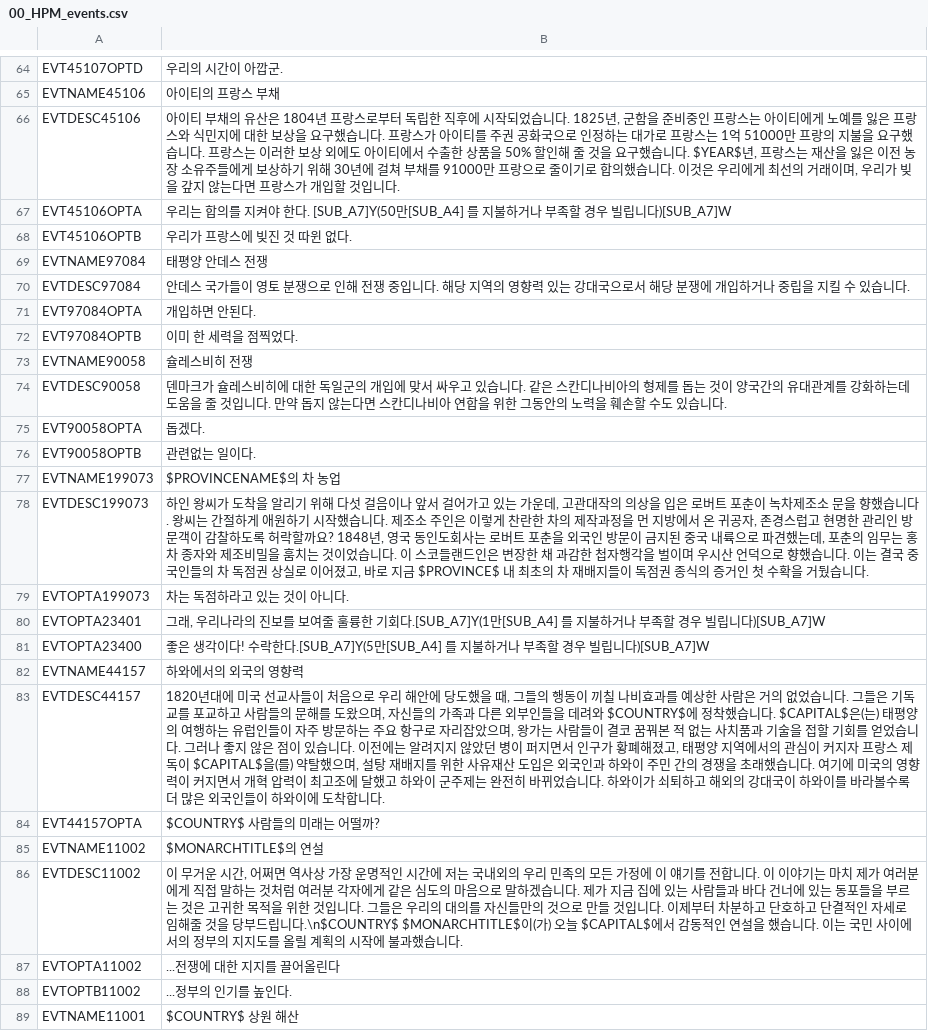
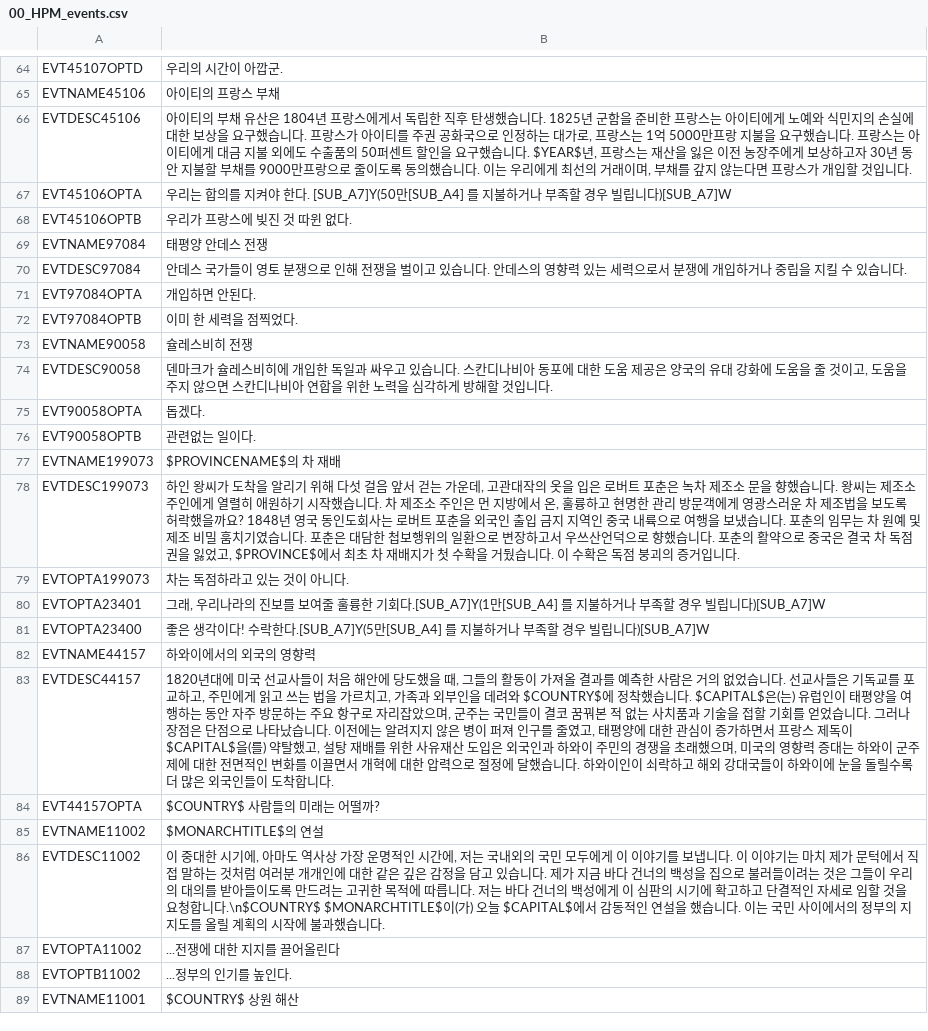
Before and after one commit to kimjeon-il/-Historical-Project-Mod-Korean-Patch, a CSV file: localisation/00_HPM_events.csv, drawn as a sheet; only a part is shown, gaps mark what is left out; the diff covers the shown part only.

```diff
--- a/localisation/00_HPM_events.csv
+++ b/localisation/00_HPM_events.csv
@@ -65,3 +65,3 @@ EVT45107OPTD;우리의 시간이 아깝군.;;;;;;;;;;;;;
 EVTNAME45106;아이티의 프랑스 부채;;;;;;;;;;;;;
-EVTDESC45106;아이티 부채의 유산은 1804년 프랑스로부터 독립한 직후에 시작되었습니다. 1825년, 군함을 준비중인 프랑스는 아이티에게 노예를 잃은 프랑스와 식민지에 대한 보상을 요구했습니다. 프랑스가 아이티를 주권 공화국으로 인정하는 대가로 프랑스는 1억 51000만 프랑의 지불을 요구했습니다. 프랑스는 이러한 보상 외에도 아이티에서 수출한 상품을 50% 할인해 줄 것을 요구했습니다. $YEAR$년, 프랑스는 재산을 잃은 이전 농장 소유주들에게 보상하기 위해 30년에 걸쳐 부채를 91000만 프랑으로 줄이기로 합의했습니다. 이것은 우리에게 최선의 거래이며, 우리가 빚을 갚지 않는다면 프랑스가 개입할 것입니다.;;;;;;;;;;;;;
+EVTDESC45106;아이티의 부채 유산은 1804년 프랑스에게서 독립한 직후 탄생했습니다. 1825년 군함을 준비한 프랑스는 아이티에게 노예와 식민지의 손실에 대한 보상을 요구했습니다. 프랑스가 아이티를 주권 공화국으로 인정하는 대가로, 프랑스는 1억 5000만프랑 지불을 요구했습니다. 프랑스는 아이티에게 대금 지불 외에도 수출품의 50퍼센트 할인을 요구했습니다. $YEAR$년, 프랑스는 재산을 잃은 이전 농장주에게 보상하고자 30년 동안 지불할 부채를 9000만프랑으로 줄이도록 동의했습니다. 이는 우리에게 최선의 거래이며, 부채를 갚지 않는다면 프랑스가 개입할 것입니다.;;;;;;;;;;;;;
 EVT45106OPTA;우리는 합의를 지켜야 한다. [SUB_A7]Y(50만[SUB_A4] 를 지불하거나 부족할 경우 빌립니다)[SUB_A7]W;;;;;;;;;;;;;
@@ -69,3 +69,3 @@ EVT45106OPTB;우리가 프랑스에 빚진 것 따윈 없다.;;;;;;;;;;;;;
 EVTNAME97084;태평양 안데스 전쟁;;;;;;;;;;;;;
-EVTDESC97084;안데스 국가들이 영토 분쟁으로 인해 전쟁 중입니다. 해당 지역의 영향력 있는 강대국으로서 해당 분쟁에 개입하거나 중립을 지킬 수 있습니다.;;;;;;;;;;;;;
+EVTDESC97084;안데스 국가들이 영토 분쟁으로 인해 전쟁을 벌이고 있습니다. 안데스의 영향력 있는 세력으로서 분쟁에 개입하거나 중립을 지킬 수 있습니다.;;;;;;;;;;;;;
 EVT97084OPTA;개입하면 안된다.;;;;;;;;;;;;;
@@ -73,7 +73,7 @@ EVT97084OPTB;이미 한 세력을 점찍었다.;;;;;;;;;;;;;
 EVTNAME90058;슐레스비히 전쟁;;;;;;;;;;;;;
-EVTDESC90058;덴마크가 슐레스비히에 대한 독일군의 개입에 맞서 싸우고 있습니다. 같은 스칸디나비아의 형제를 돕는 것이 양국간의 유대관계를 강화하는데 도움을 줄 것입니다. 만약 돕지 않는다면 스칸디나비아 연합을 위한 그동안의 노력을 훼손할 수도 있습니다.;;;;;;;;;;;;;
+EVTDESC90058;덴마크가 슐레스비히에 개입한 독일과 싸우고 있습니다. 스칸디나비아 동포에 대한 도움 제공은 양국의 유대 강화에 도움을 줄 것이고, 도움을 주지 않으면 스칸디나비아 연합을 위한 노력을 심각하게 방해할 것입니다.;;;;;;;;;;;;;
 EVT90058OPTA;돕겠다.;;;;;;;;;;;;;
 EVT90058OPTB;관련없는 일이다.;;;;;;;;;;;;;
-EVTNAME199073;$PROVINCENAME$의 차 농업;;;;;;;;;;;;;
-EVTDESC199073;"하인 왕씨가 도착을 알리기 위해 다섯 걸음이나 앞서 걸어가고 있는 가운데, 고관대작의 의상을 입은 로버트 포춘이 녹차제조소 문을 향했습니다. 왕씨는 간절하게 애원하기 시작했습니다. 제조소 주인은 이렇게 찬란한 차의 제작과정을 먼 지방에서 온 귀공자, 존경스럽고 현명한 관리인 방문객이 감찰하도록 허락할까요?" 1848년, 영국 동인도회사는 로버트 포춘을 외국인 방문이 금지된 중국 내륙으로 파견했는데, 포춘의 임무는 홍차 종자와 제조비밀을 훔치는 것이었습니다. 이 스코들랜드인은 변장한 채 과감한 첩자행각을 벌이며 우시산 언덕으로 향했습니다. 이는 결국 중국인들의 차 독점권 상실로 이어졌고, 바로 지금 $PROVINCE$ 내 최초의 차 재배지들이 독점권 종식의 증거인 첫 수확을 거뒀습니다.;;;;;;;;;;;;;
+EVTNAME199073;$PROVINCENAME$의 차 재배;;;;;;;;;;;;;
+EVTDESC199073;하인 왕씨가 도착을 알리기 위해 다섯 걸음 앞서 걷는 가운데, 고관대작의 옷을 입은 로버트 포춘은 녹차 제조소 문을 향했습니다. 왕씨는 제조소 주인에게 열렬히 애원하기 시작했습니다. 차 제조소 주인은 먼 지방에서 온, 훌륭하고 현명한 관리 방문객에게 영광스러운 차 제조법을 보도록 허락했을까요? 1848년 영국 동인도회사는 로버트 포춘을 외국인 출입 금지 지역인 중국 내륙으로 여행을 보냈습니다. 포춘의 임무는 차 원예 및 제조 비밀 훔치기였습니다. 포춘은 대담한 첩보행위의 일환으로 변장하고서 우쓰산언덕으로 향했습니다. 포춘의 활약으로 중국은 결국 차 독점권을 잃었고, $PROVINCE$에서 최초 차 재배지가 첫 수확을 거뒀습니다. 이 수확은 독점 붕괴의 증거입니다.;;;;;;;;;;;;;
 EVTOPTA199073;차는 독점하라고 있는 것이 아니다.;;;;;;;;;;;;;
@@ -81,7 +81,7 @@ EVTOPTA23401;그래, 우리나라의 진보를 보여줄 훌륭한 기회다.[SU
 EVTOPTA23400;좋은 생각이다! 수락한다.[SUB_A7]Y(5만[SUB_A4] 를 지불하거나 부족할 경우 빌립니다)[SUB_A7]W;;;;;;;;;;;;;
-EVTNAME44157;하와에서의 외국의 영향력;;;;;;;;;;;;;
-EVTDESC44157;1820년대에 미국 선교사들이 처음으로 우리 해안에 당도했을 때, 그들의 행동이 끼칠 나비효과를 예상한 사람은 거의 없었습니다. 그들은 기독교를 포교하고 사람들의 문해를 도왔으며, 자신들의 가족과 다른 외부인들을 데려와 $COUNTRY$에 정착했습니다. $CAPITAL$은(는) 태평양의 여행하는 유럽인들이 자주 방문하는 주요 항구로 자리잡았으며, 왕가는 사람들이 결코 꿈꿔본 적 없는 사치품과 기술을 접할 기회를 얻었습니다. 그러나 좋지 않은 점이 있습니다. 이전에는 알려지지 않았던 병이 퍼지면서 인구가 황폐해졌고, 태평양 지역에서의 관심이 커지자 프랑스 제독이 $CAPITAL$을(를) 약탈했으며, 설탕 재배지를 위한 사유재산 도입은 외국인과 하와이 주민 간의 경쟁을 초래했습니다. 여기에 미국의 영향력이 커지면서 개혁 압력이 최고조에 달했고 하와이 군주제는 완전히 바뀌었습니다. 하와이가 쇠퇴하고 해외의 강대국이 하와이를 바라볼수록 더 많은 외국인들이 하와이에 도착합니다.;;;;;;;;;;;;;
+EVTNAME44157;하와이에서의 외국의 영향력;;;;;;;;;;;;;
+EVTDESC44157;1820년대에 미국 선교사들이 처음 해안에 당도했을 때, 그들의 활동이 가져올 결과를 예측한 사람은 거의 없었습니다. 선교사들은 기독교를 포교하고, 주민에게 읽고 쓰는 법을 가르치고, 가족과 외부인을 데려와 $COUNTRY$에 정착했습니다. $CAPITAL$은(는) 유럽인이 태평양을 여행하는 동안 자주 방문하는 주요 항구로 자리잡았으며, 군주는 국민들이 결코 꿈꿔본 적 없는 사치품과 기술을 접할 기회를 얻었습니다. 그러나 장점은 단점으로 나타났습니다. 이전에는 알려지지 않은 병이 퍼져 인구를 줄였고, 태평양에 대한 관심이 증가하면서 프랑스 제독이 $CAPITAL$을(를) 약탈했고, 설탕 재배를 위한 사유재산 도입은 외국인과 하와이 주민의 경쟁을 초래했으며, 미국의 영향력 증대는 하와이 군주제에 대한 전면적인 변화를 이끌면서 개혁에 대한 압력으로 절정에 달했습니다. 하와이인이 쇠락하고 해외 강대국들이 하와이에 눈을 돌릴수록 더 많은 외국인들이 도착합니다.;;;;;;;;;;;;;
 EVT44157OPTA;$COUNTRY$ 사람들의 미래는 어떨까?;;;;;;;;;;;;;
 EVTNAME11002;$MONARCHTITLE$의 연설;;;;;;;;;;;;;
-EVTDESC11002;"이 무거운 시간, 어쩌면 역사상 가장 운명적인 시간에 저는 국내외의 우리 민족의 모든 가정에 이 얘기를 전합니다. 이 이야기는 마치 제가 여러분에게 직접 말하는 것처럼 여러분 각자에게 같은 심도의 마음으로 말하겠습니다. 제가 지금 집에 있는 사람들과 바다 건너에 있는 동포들을 부르는 것은 고귀한 목적을 위한 것입니다. 그들은 우리의 대의를 자신들만의 것으로 만들 것입니다. 이제부터 차분하고 단호하고 단결적인 자세로 임해줄 것을 당부드립니다."\n$COUNTRY$ $MONARCHTITLE$이(가) 오늘 $CAPITAL$에서 감동적인 연설을 했습니다. 이는 국민 사이에서의 정부의 지지도를 올릴 계획의 시작에 불과했습니다.;;;;;;;;;;;;;
+EVTDESC11002;이 중대한 시기에, 아마도 역사상 가장 운명적인 시간에, 저는 국내외의 국민 모두에게 이 이야기를 보냅니다. 이 이야기는 마치 제가 문턱에서 직접 말하는 것처럼 여러분 개개인에 대한 같은 깊은 감정을 담고 있습니다. 제가 지금 바다 건너의 백성을 집으로 불러들이려는 것은 그들이 우리의 대의를 받아들이도록 만드려는 고귀한 목적에 따릅니다. 저는 바다 건너의 백성에게 이 심판의 시기에 확고하고 단결적인 자세로 임할 것을 요청합니다.\n$COUNTRY$ $MONARCHTITLE$이(가) 오늘 $CAPITAL$에서 감동적인 연설을 했습니다. 이는 국민 사이에서의 정부의 지지도를 올릴 계획의 시작에 불과했습니다.;;;;;;;;;;;;;
 EVTOPTA11002;...전쟁에 대한 지지를 끌어올린다;;;;;;;;;;;;;
```
Also changed, not shown: 22 edited cells elsewhere in this file.
